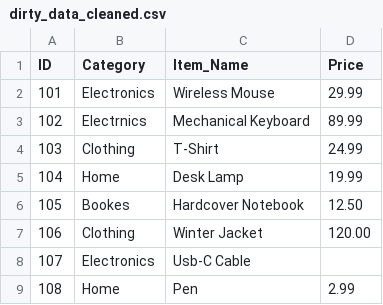
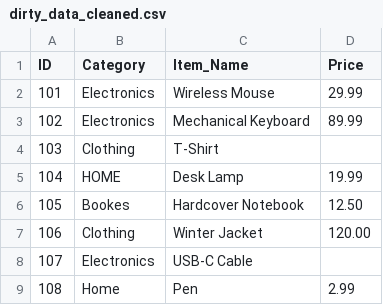
Before and after one commit to AabidhJaufer/data-ci-demo, a CSV file: data/dirty_data_cleaned.csv, drawn as a sheet.

```diff
--- a/data/dirty_data_cleaned.csv
+++ b/data/dirty_data_cleaned.csv
@@ -2,8 +2,8 @@ ID,Category,Item_Name,Price
 101,Electronics,Wireless Mouse,29.99
-102,Electrnics,Mechanical Keyboard,89.99
-103,Clothing,T-Shirt, 24.99
-104,Home,Desk Lamp,19.99
+102,Electronics,Mechanical Keyboard,89.99
+103,Clothing,T-Shirt,
+104,HOME,Desk Lamp,19.99
 105,Bookes,Hardcover Notebook,12.50
 106,Clothing,Winter Jacket,120.00
-107,Electronics,Usb-C Cable,
+107,Electronics,USB-C Cable,
 108,Home,Pen,2.99
```
